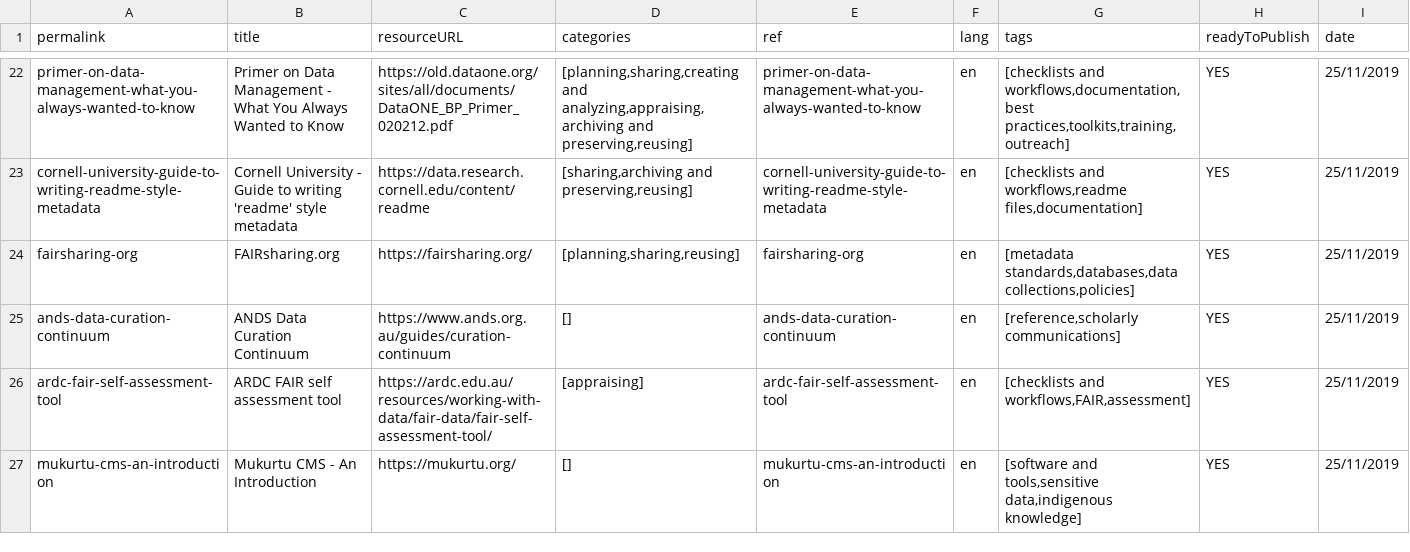
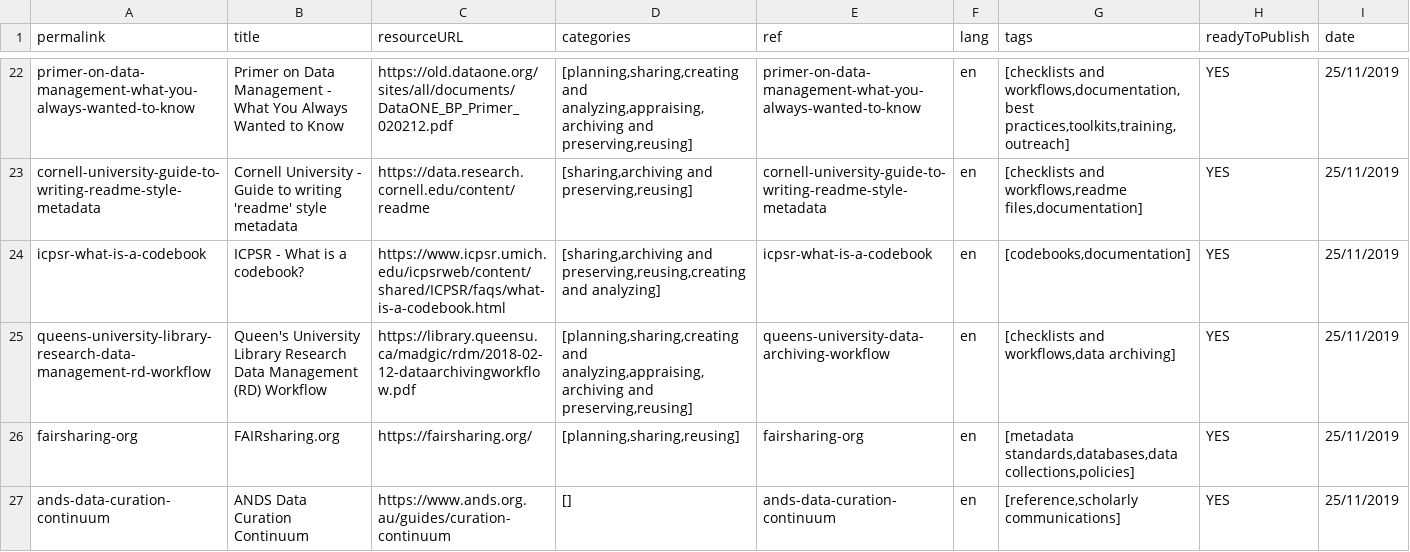
Before and after one commit to portage-CEG/portage-ceg.github.io, a CSV file: Data curation survival guide - ToPublish.csv, drawn as a sheet; only a part is shown, gaps mark what is left out; the shorter side is filled out with more unchanged rows; rows hold the shown columns only; the diff names each change by its address in the sheet, - before the commit and + after, or states it on an @@ line.

```diff
--- a/Data curation survival guide - ToPublish.csv
+++ b/Data curation survival guide - ToPublish.csv
+row 24: icpsr-what-is-a-codebook | ICPSR - What is a codebook? | https://www.icpsr.umich.edu/icpsrweb/content/shared/ICPSR/faqs/what-is-a-codebook.html | [sharing,archiving and preserving,reusing,creating and analyzing] | icpsr-what-is-a-codebook | en | [codebooks,documentation] | YES | 25/11/2019
+row 25: queens-university-library-research-data-management-rd-workflow | Queen's University Library Research Data Management (RD) Workflow | https://library.queensu.ca/madgic/rdm/2018-02-12-dataarchivingworkflow.pdf | [planning,sharing,creating and analyzing,appraising,archiving and preserving,reusing] | queens-university-data-archiving-workflow | en | [checklists and workflows,data archiving] | YES | 25/11/2019
```
Also changed, not shown: 2 other files.
